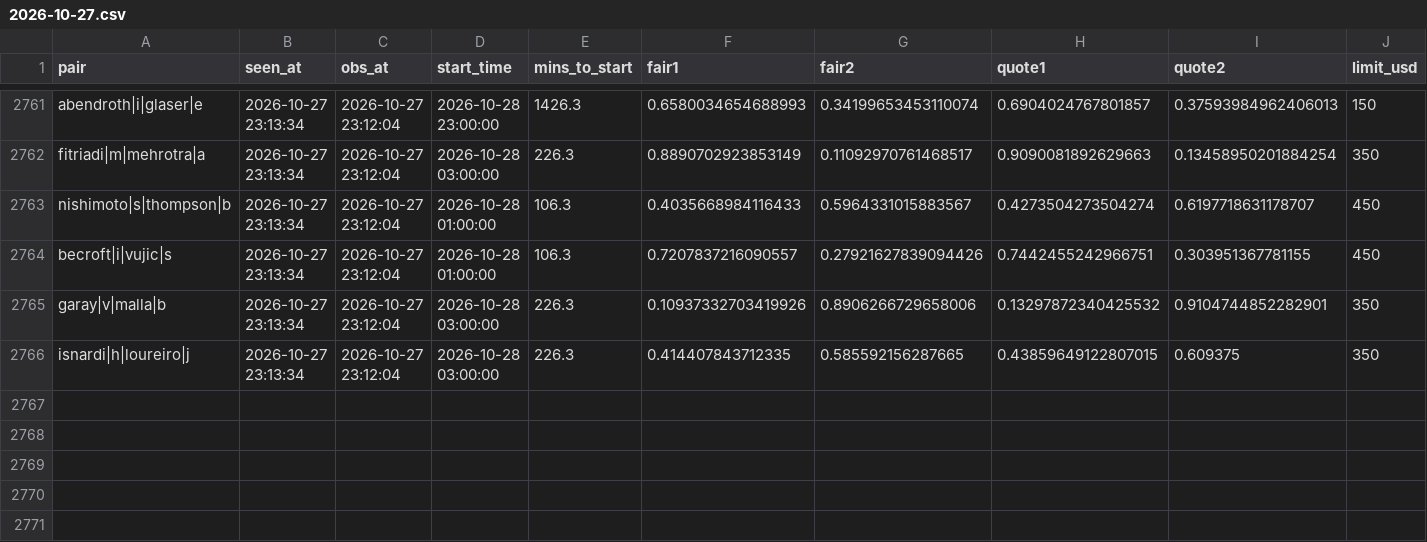
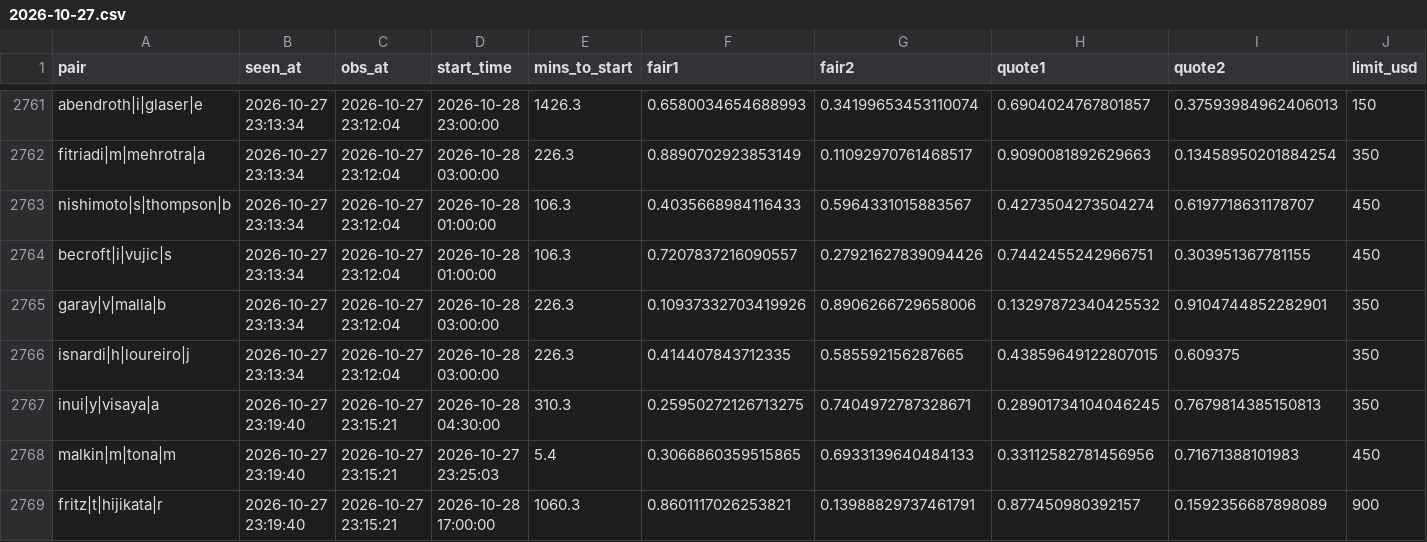
Before and after one commit to Teemotaij/pinnacle-board, a CSV file: board/ticks/2026-10-27.csv, drawn as a sheet; only a part is shown, gaps mark what is left out; rows hold the shown columns only; the diff names each change by its address in the sheet, - before the commit and + after, or states it on an @@ line.

Commit message:
board 2026-10-27T23:19Z

```diff
--- a/board/ticks/2026-10-27.csv
+++ b/board/ticks/2026-10-27.csv
+row 2767: inui|y|visaya|a | 2026-10-27 23:19:40 | 2026-10-27 23:15:21 | 2026-10-28 04:30:00 | 310.3 | 0.25950272126713275 | 0.7404972787328671 | 0.28901734104046245 | 0.7679814385150813 | 350
+row 2768: malkin|m|tona|m | 2026-10-27 23:19:40 | 2026-10-27 23:15:21 | 2026-10-27 23:25:03 | 5.4 | 0.3066860359515865 | 0.6933139640484133 | 0.33112582781456956 | 0.71671388101983 | 450
+row 2769: fritz|t|hijikata|r | 2026-10-27 23:19:40 | 2026-10-27 23:15:21 | 2026-10-28 17:00:00 | 1060.3 | 0.8601117026253821 | 0.13988829737461791 | 0.877450980392157 | 0.1592356687898089 | 900
```
Also changed, not shown: board/pin_close.csv, 2 other files.
